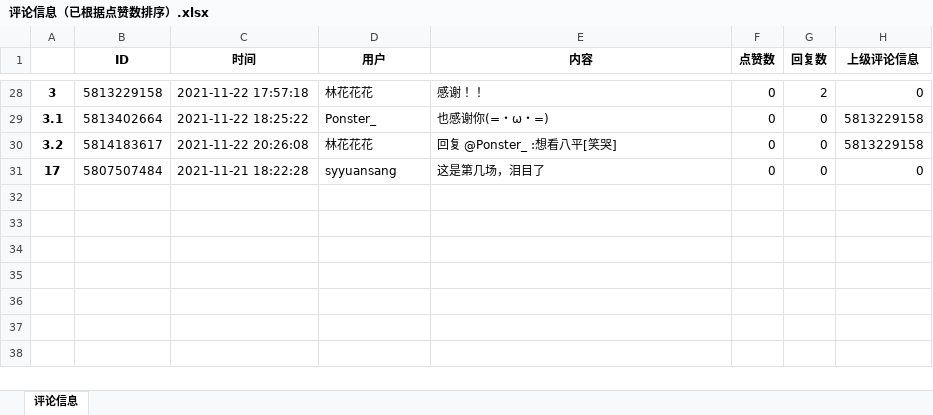
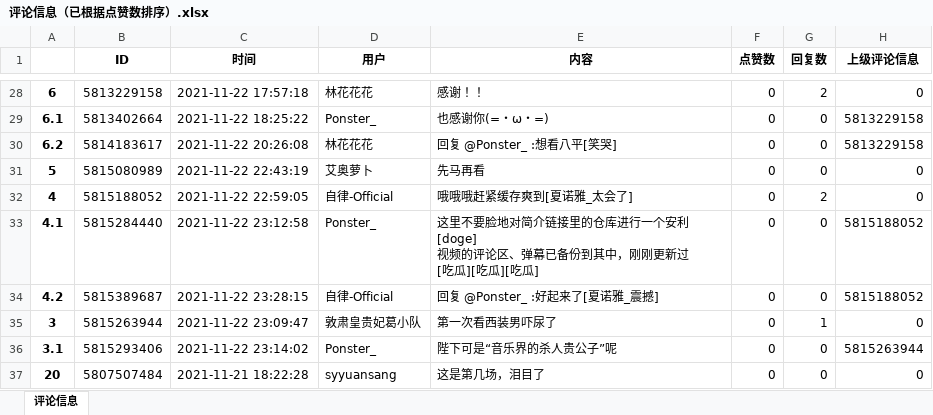
Before and after one commit to Ponster/Ema-ni-negai-o-Subtitles-and-Video-data-, an Excel workbook: 视频文件【评论+弹幕】/BV1VL411M7aq_第六场/评论信息（已根据点赞数排序）.xlsx, sheet 评论信息, drawn as a sheet; only a part is shown, gaps mark what is left out; values as stored, in another font and other column widths than the file's, no borders; addresses are those after the commit; ↵ is a line break in a cell; the diff covers the shown part only; the diff names each change by its address in the sheet, - before the commit and + after, or states it on an @@ line.

```diff
--- a/视频文件【评论+弹幕】/BV1VL411M7aq_第六场/评论信息（已根据点赞数排序）.xlsx (sheet 评论信息)
+++ b/视频文件【评论+弹幕】/BV1VL411M7aq_第六场/评论信息（已根据点赞数排序）.xlsx (sheet 评论信息)
-A28: 3
+A28: 6
-A29: 3.1
+A29: 6.1
-A30: 3.2
+A30: 6.2
+row 31: 5 | 5815080989 | 2021-11-22 22:43:19 | 艾奥萝卜 | 先马再看 | 0 | 0 | 0
+row 32: 4 | 5815188052 | 2021-11-22 22:59:05 | 自律-Official | 哦哦哦赶紧缓存爽到[夏诺雅_太会了] | 0 | 2 | 0
+row 33: 4.1 | 5815284440 | 2021-11-22 23:12:58 | Ponster_ | 这里不要脸地对简介链接里的仓库进行一个安利[doge] ↵ 视频的评论区、弹幕已备份到其中，刚刚更新过 ↵ [吃瓜][吃瓜][吃瓜] | 0 | 0 | 5815188052
+row 34: 4.2 | 5815389687 | 2021-11-22 23:28:15 | 自律-Official | 回复 @Ponster_ :好起来了[夏诺雅_震撼] | 0 | 0 | 5815188052
+row 35: 3 | 5815263944 | 2021-11-22 23:09:47 | 敦肃皇贵妃葛小队 | 第一次看西装男吓尿了 | 0 | 1 | 0
+row 36: 3.1 | 5815293406 | 2021-11-22 23:14:02 | Ponster_ | 陛下可是“音乐界的杀人贵公子”呢 | 0 | 0 | 5815263944
-A37: 17
+A37: 20
```
Also changed, not shown: 2 added rows, 2 removed rows and 28 edited cells elsewhere in this sheet, 视频文件【评论+弹幕】/BV1EU4y1u7HA_第一场/评论信息（已根据点赞数排序）.xlsx, 6 other files.
